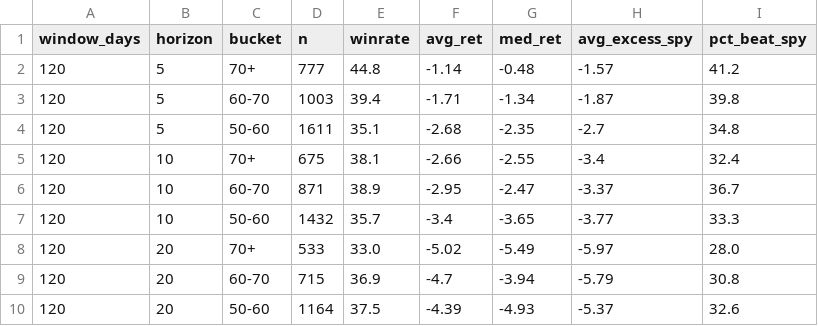
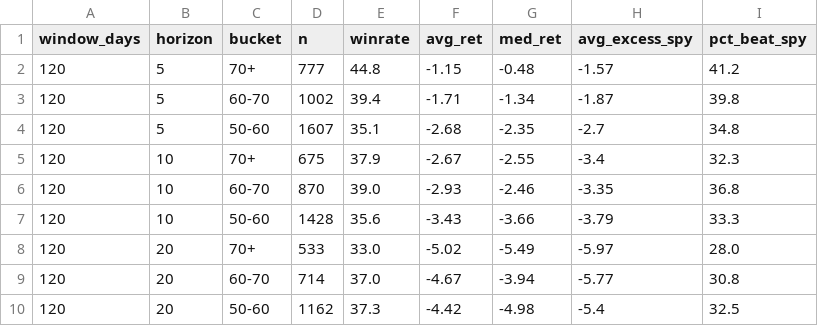
Before and after one commit to ArnaudVarela/TradingScan, a CSV file: score_reliability.csv, drawn as a sheet.

```diff
--- a/score_reliability.csv
+++ b/score_reliability.csv
@@ -1,10 +1,10 @@
 window_days,horizon,bucket,n,winrate,avg_ret,med_ret,avg_excess_spy,pct_beat_spy
-120,5,70+,777,44.8,-1.14,-0.48,-1.57,41.2
-120,5,60-70,1003,39.4,-1.71,-1.34,-1.87,39.8
-120,5,50-60,1611,35.1,-2.68,-2.35,-2.7,34.8
-120,10,70+,675,38.1,-2.66,-2.55,-3.4,32.4
-120,10,60-70,871,38.9,-2.95,-2.47,-3.37,36.7
-120,10,50-60,1432,35.7,-3.4,-3.65,-3.77,33.3
+120,5,70+,777,44.8,-1.15,-0.48,-1.57,41.2
+120,5,60-70,1002,39.4,-1.71,-1.34,-1.87,39.8
+120,5,50-60,1607,35.1,-2.68,-2.35,-2.7,34.8
+120,10,70+,675,37.9,-2.67,-2.55,-3.4,32.3
+120,10,60-70,870,39.0,-2.93,-2.46,-3.35,36.8
+120,10,50-60,1428,35.6,-3.43,-3.66,-3.79,33.3
 120,20,70+,533,33.0,-5.02,-5.49,-5.97,28.0
-120,20,60-70,715,36.9,-4.7,-3.94,-5.79,30.8
-120,20,50-60,1164,37.5,-4.39,-4.93,-5.37,32.6
+120,20,60-70,714,37.0,-4.67,-3.94,-5.77,30.8
+120,20,50-60,1162,37.3,-4.42,-4.98,-5.4,32.5
```
Also changed, not shown: dashboard/public/market_setups.csv, market_universe.csv, 1 other file.
